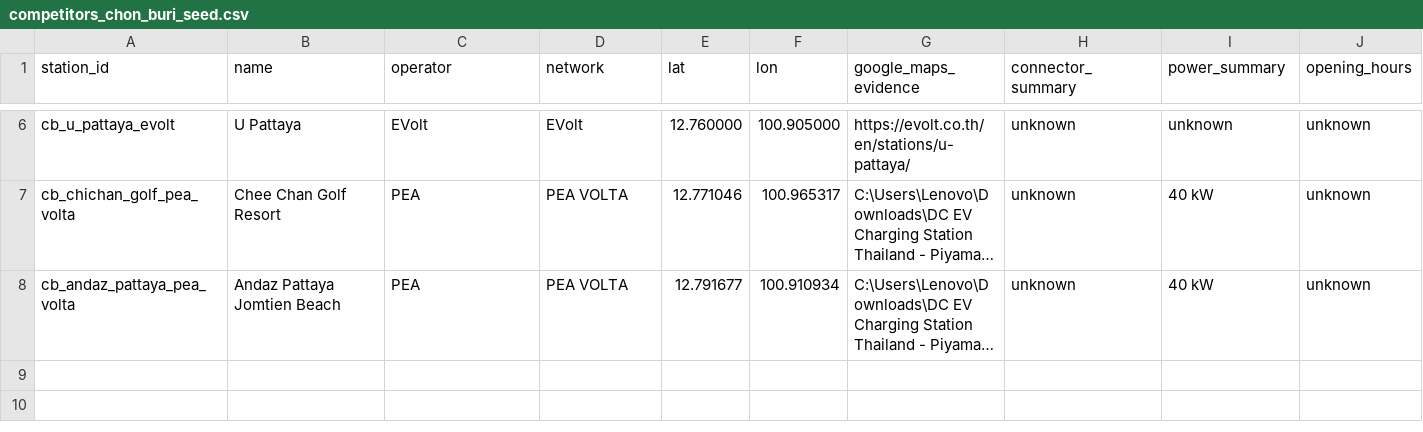
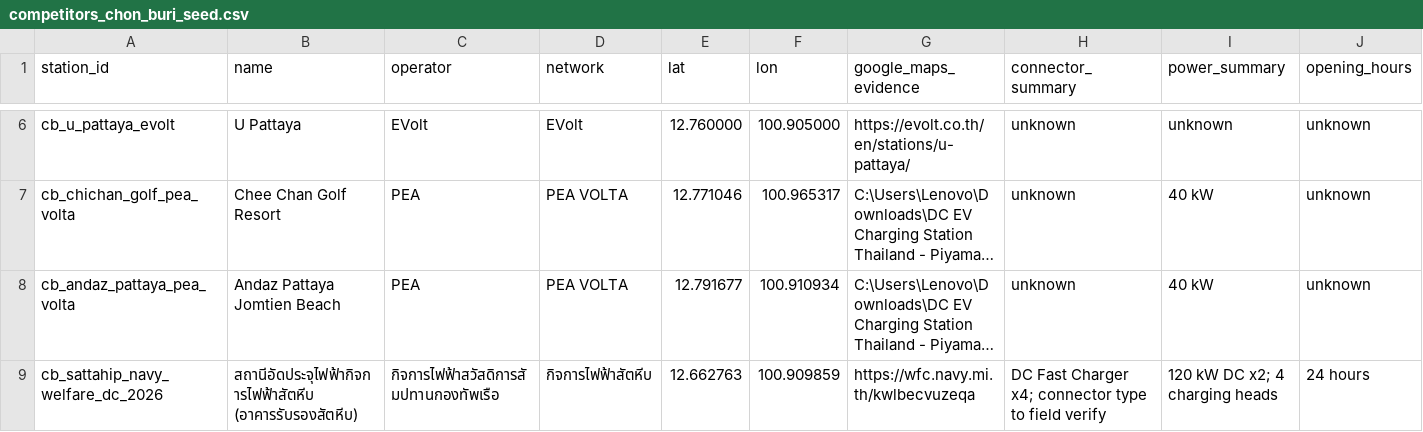
Before and after one commit to pongwaraj/TH-EVI, a CSV file: data/competitors_chon_buri_seed.csv, drawn as a sheet; only a part is shown, gaps mark what is left out; long unchanged cells end in …; rows hold the shown columns only; the diff names each change by its address in the sheet, - before the commit and + after, or states it on an @@ line.

```diff
--- a/data/competitors_chon_buri_seed.csv
+++ b/data/competitors_chon_buri_seed.csv
+row 9: cb_sattahip_navy_welfare_dc_2026 | สถานีอัดประจุไฟฟ้ากิจการไฟฟ้าสัตหีบ (อาคารรับรองสัตหีบ) | กิจการไฟฟ้าสวัสดิการสัมปทานกองทัพเรือ | กิจการไฟฟ้าสัตหีบ | 12.662763 | 100.909859 | https://wfc.navy.mi.th/kwlbecvuzeqa | DC Fast Charger x4; connector type to field verify | 120 kW DC x2; 4 charging heads | 24 hours
```
Also changed, not shown: data/business_areas_nakhon_ratchasima.csv, data/competitors_nakhon_ratchasima_detailed.csv, 20 other files.
